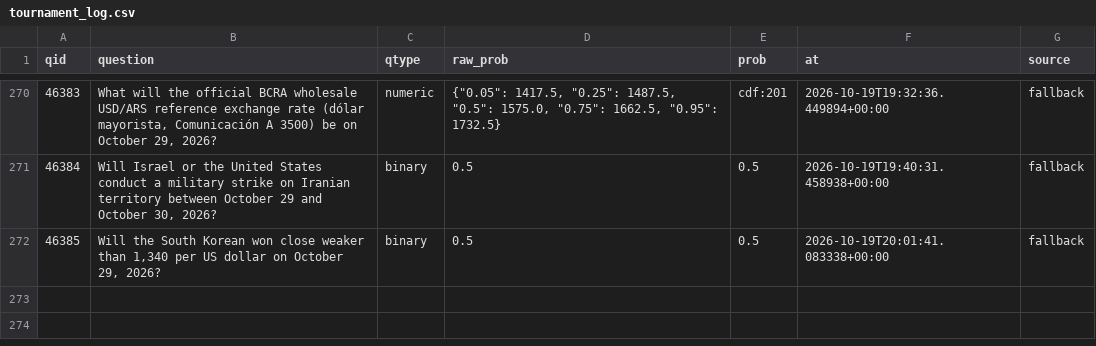
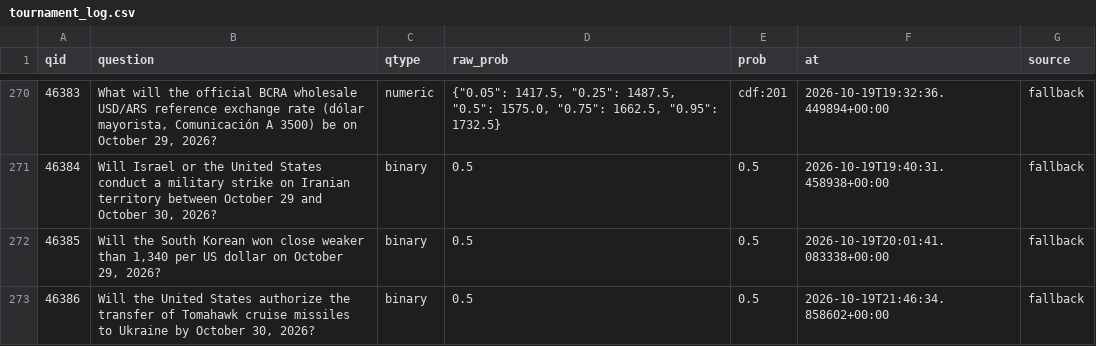
Before and after one commit to akadigari/manyworldz, a CSV file: data/tournament_log.csv, drawn as a sheet; only a part is shown, gaps mark what is left out.

```diff
--- a/data/tournament_log.csv
+++ b/data/tournament_log.csv
@@ -272 +272,2 @@ qid,question,qtype,raw_prob,prob,at,source
 46385,"Will the South Korean won close weaker than 1,340 per US dollar on October 29, 2026?",binary,0.5,0.5,2026-10-19T20:01:41.083338+00:00,fallback
+46386,"Will the United States authorize the transfer of Tomahawk cruise missiles to Ukraine by October 30, 2026?",binary,0.5,0.5,2026-10-19T21:46:34.858602+00:00,fallback
```
Also changed, not shown: 1 other file.
